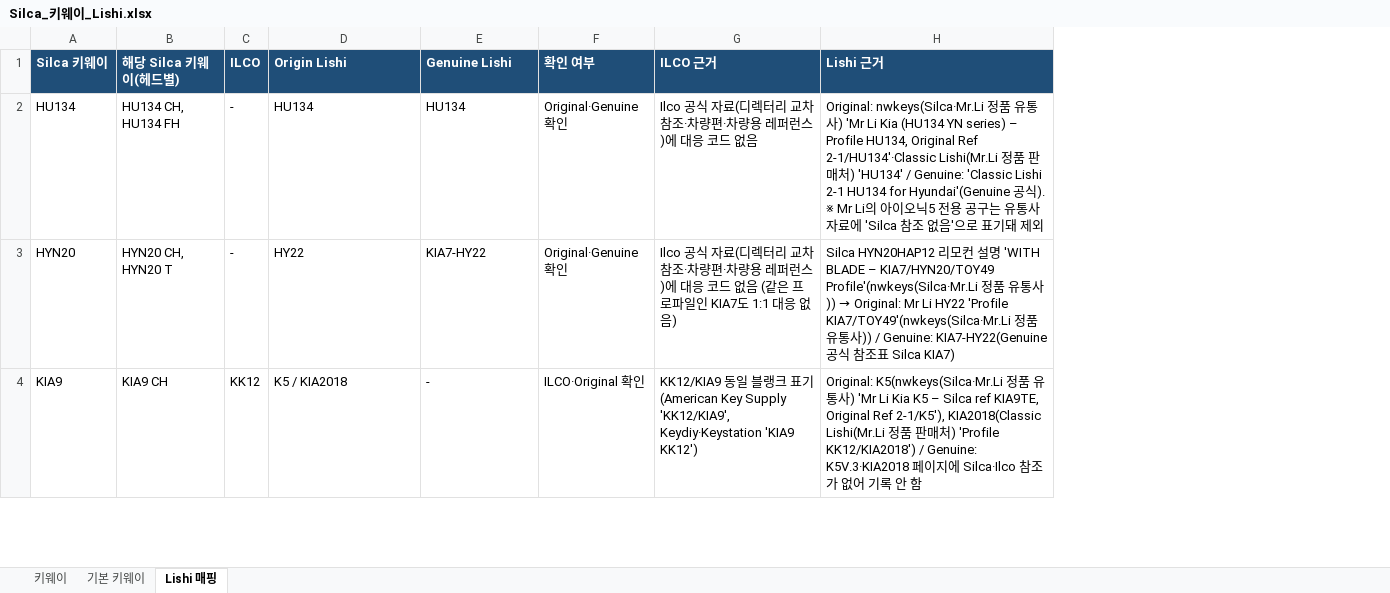
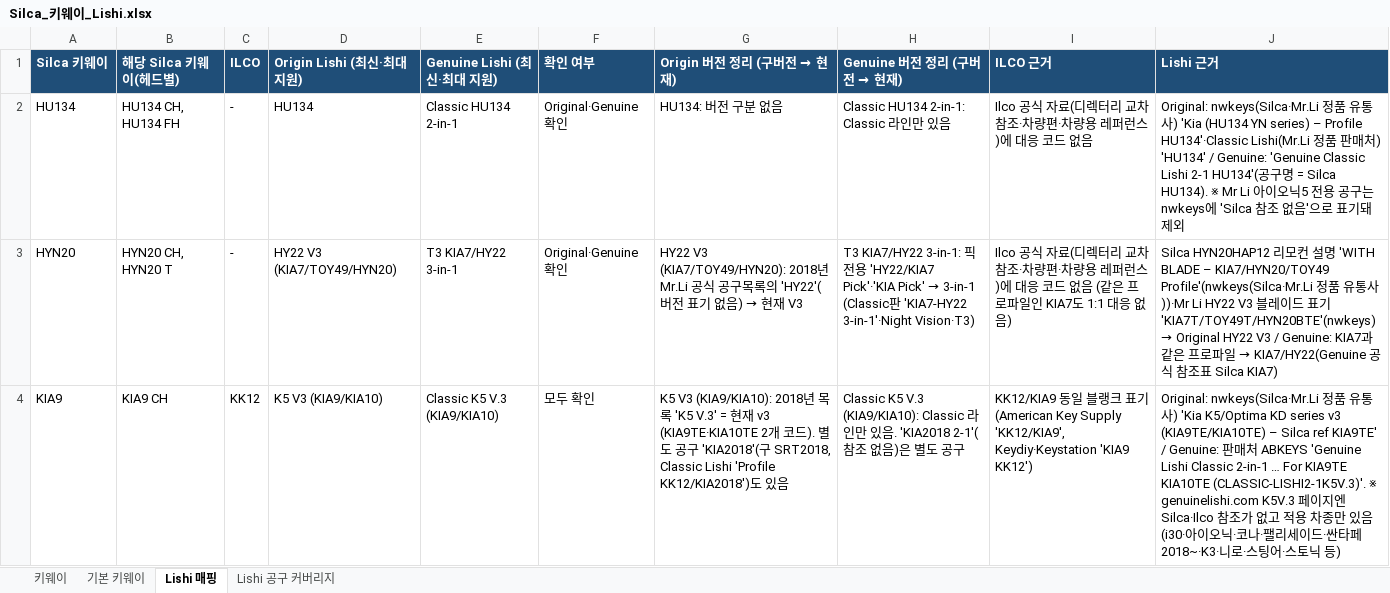
Before and after one commit to pegasusj8888-sudo/claude, an Excel workbook: Silca_키웨이_Lishi.xlsx, sheet Lishi 매핑, drawn as a sheet; only a part is shown; values as stored, in another font and other column widths than the file's, no borders; addresses are those after the commit; the diff covers the shown part only; the diff names each change by its address in the sheet, - before the commit and + after, or states it on an @@ line.

```diff
--- a/Silca_키웨이_Lishi.xlsx (sheet Lishi 매핑)
+++ b/Silca_키웨이_Lishi.xlsx (sheet Lishi 매핑)
+sheet tab: Lishi 공구 커버리지
+column G (Origin 버전 정리 (구버전 → 현재)), rows 2-4: HU134: 버전 구분 없음 | HY22 V3 (KIA7/TOY49/HYN20): 2018년 Mr.Li 공식 공구목록의 'HY22'(버전 표기 없음) → 현재 V3 | K5 V3 (KIA9/KIA10): 2018년 목록 'K5 V.3' = 현재 v3 (KIA9TE·KIA10TE 2개 코드). 별도 공구 'KIA2018'(구 SRT2018, Classic Lishi 'Profile KK12/KIA2018')도 있음
+column H (Genuine 버전 정리 (구버전 → 현재)), rows 2-4: Classic HU134 2-in-1: Classic 라인만 있음 | T3 KIA7/HY22 3-in-1: 픽 전용 'HY22/KIA7 Pick'·'KIA Pick' → 3-in-1 (Classic판 'KIA7-HY22 3-in-1'·Night Vision·T3) | Classic K5 V.3 (KIA9/KIA10): Classic 라인만 있음. 'KIA2018 2-1'(참조 없음)은 별도 공구
-D1: Origin Lishi
+D1: Origin Lishi (최신·최대 지원)
-E1: Genuine Lishi
+E1: Genuine Lishi (최신·최대 지원)
-E2 (Genuine Lishi (최신·최대 지원)): HU134
+E2 (Genuine Lishi (최신·최대 지원)): Classic HU134 2-in-1
-J2 (Lishi 근거): …사) 'Mr Li Kia (HU134 YN series) – Profile HU134, Original Ref 2-1/HU134'·Classic Lishi(Mr.Li 정품 판매처) 'HU134' / Genuine: 'Classic Lishi 2-1 HU134 for Hyundai'(Genuine 공식). ※ Mr Li의 아이오닉5 전용 공구는 유통사 자료에…
+J2 (Lishi 근거): …사) 'Kia (HU134 YN series) – Profile HU134'·Classic Lishi(Mr.Li 정품 판매처) 'HU134' / Genuine: 'Genuine Classic Lishi 2-1 HU134'(공구명 = Silca HU134). ※ Mr Li 아이오닉5 전용 공구는 nwkeys에…
-D3 (Origin Lishi (최신·최대 지원)): HY22
+D3 (Origin Lishi (최신·최대 지원)): HY22 V3 (KIA7/TOY49/HYN20)
-E3 (Genuine Lishi (최신·최대 지원)): KIA7-HY22
+E3 (Genuine Lishi (최신·최대 지원)): T3 KIA7/HY22 3-in-1
@@ J3 (Lishi 근거): …통사)) → Original: Mr Li HY22 'Profile KIA7/TOY49'(nwkeys(Silca·Mr.Li 정품 유통사)) / Genuine: KIA7-HY22(Genuine 공식… → …통사))·Mr Li HY22 V3 블레이드 표기 'KIA7T/TOY49T/HYN20BTE'(nwkeys) → Original HY22 V3 / Genuine: KIA7과 같은 프로파일 → KIA7/HY22(Genuine 공식… @@
-D4 (Origin Lishi (최신·최대 지원)): K5 / KIA2018
+D4 (Origin Lishi (최신·최대 지원)): K5 V3 (KIA9/KIA10)
-E4 (Genuine Lishi (최신·최대 지원)): -
+E4 (Genuine Lishi (최신·최대 지원)): Classic K5 V.3 (KIA9/KIA10)
-F4 (확인 여부): ILCO·Original 확인
+F4 (확인 여부): 모두 확인
-J4 (Lishi 근거): Original: K5(nwkeys(Silca·Mr.Li 정품 유통사) 'Mr Li Kia K5 – Silca ref KIA9TE, Original Ref 2-1/K5'), KIA2018(Classic Lishi(Mr.Li 정품 판매처) 'Profile KK12/KIA2018') / Genuine: K5V.3·KIA2018 페이지에 Silca·Ilco 참조가 없어 기록 안 함
+J4 (Lishi 근거): Original: nwkeys(Silca·Mr.Li 정품 유통사) 'Kia K5/Optima KD series v3 (KIA9TE/KIA10TE) – Silca ref KIA9TE' / Genuine: 판매처 ABKEYS 'Genuine Lishi Classic 2-in-1 … For KIA9TE KIA10TE (CLASSIC-LISHI2-1K5V.3)'. ※ genuinelishi.com K5V.3 페이지엔 Silca·Ilco 참조가 없고 적용 차종만 있음(i30·아이오닉·코나·팰리세이드·싼타페 2018~·K3·니로·스팅어·스토닉 등)
```
Also changed, not shown: 5 added rows and 137 edited cells elsewhere in this sheet, sheet 키웨이.
